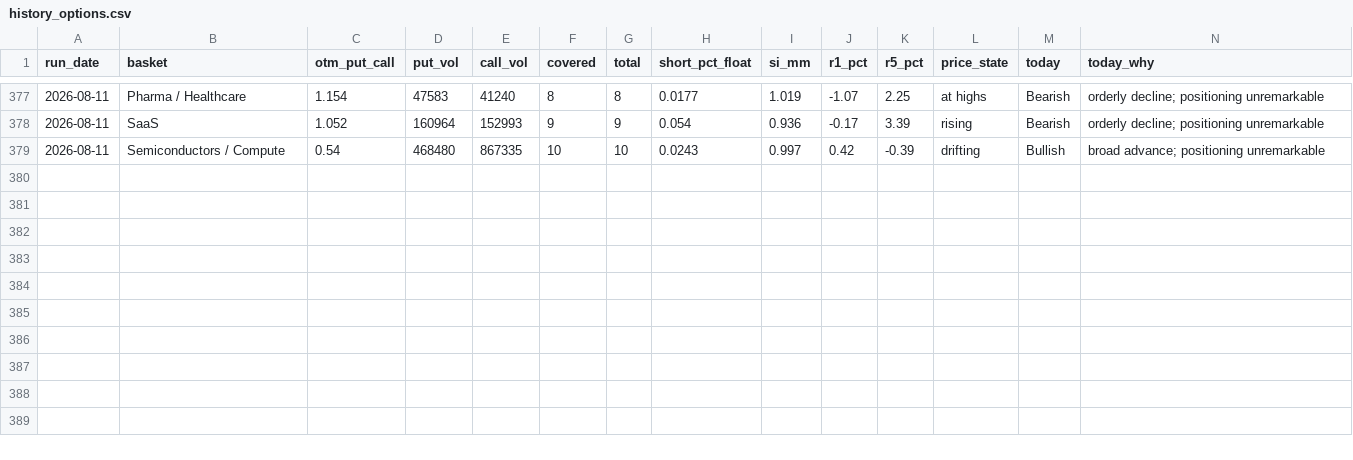
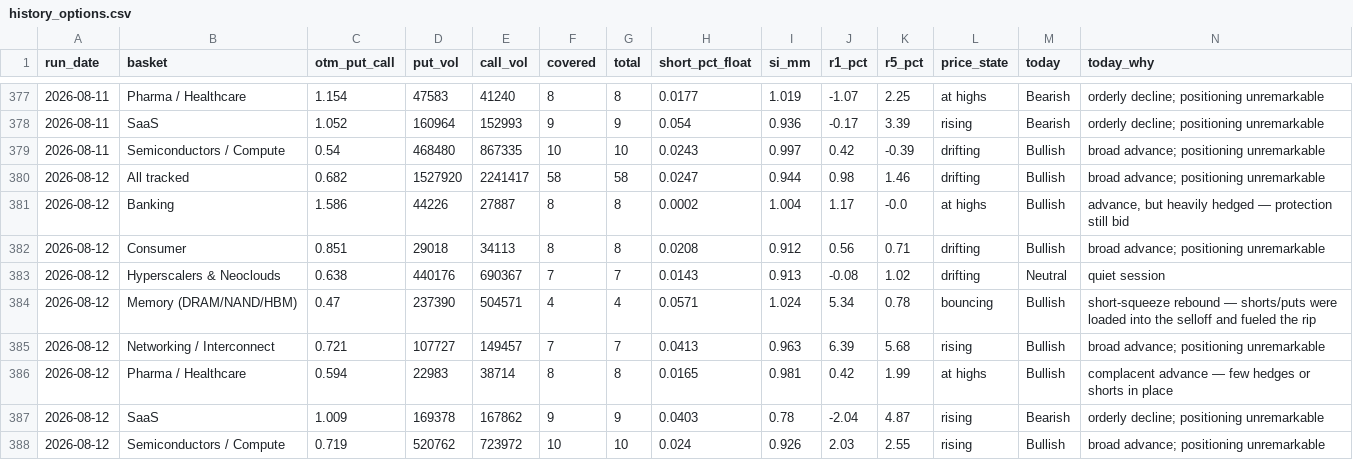
Before and after one commit to saumikvij-gif/Market-Summary-Bot, a CSV file: history_options.csv, drawn as a sheet; only a part is shown, gaps mark what is left out; the diff names each change by its address in the sheet, - before the commit and + after, or states it on an @@ line.

```diff
--- a/history_options.csv
+++ b/history_options.csv
+row 380: 2026-08-12 | All tracked | 0.682 | 1527920 | 2241417 | 58 | 58 | 0.0247 | 0.944 | 0.98 | 1.46 | drifting | Bullish | broad advance; positioning unremarkable
+row 381: 2026-08-12 | Banking | 1.586 | 44226 | 27887 | 8 | 8 | 0.0002 | 1.004 | 1.17 | -0.0 | at highs | Bullish | advance, but heavily hedged — protection still bid
+row 382: 2026-08-12 | Consumer | 0.851 | 29018 | 34113 | 8 | 8 | 0.0208 | 0.912 | 0.56 | 0.71 | drifting | Bullish | broad advance; positioning unremarkable
+row 383: 2026-08-12 | Hyperscalers & Neoclouds | 0.638 | 440176 | 690367 | 7 | 7 | 0.0143 | 0.913 | -0.08 | 1.02 | drifting | Neutral | quiet session
+row 384: 2026-08-12 | Memory (DRAM/NAND/HBM) | 0.47 | 237390 | 504571 | 4 | 4 | 0.0571 | 1.024 | 5.34 | 0.78 | bouncing | Bullish | short-squeeze rebound — shorts/puts were loaded into the selloff and fueled the rip
+row 385: 2026-08-12 | Networking / Interconnect | 0.721 | 107727 | 149457 | 7 | 7 | 0.0413 | 0.963 | 6.39 | 5.68 | rising | Bullish | broad advance; positioning unremarkable
+row 386: 2026-08-12 | Pharma / Healthcare | 0.594 | 22983 | 38714 | 8 | 8 | 0.0165 | 0.981 | 0.42 | 1.99 | at highs | Bullish | complacent advance — few hedges or shorts in place
+row 387: 2026-08-12 | SaaS | 1.009 | 169378 | 167862 | 9 | 9 | 0.0403 | 0.78 | -2.04 | 4.87 | rising | Bearish | orderly decline; positioning unremarkable
+row 388: 2026-08-12 | Semiconductors / Compute | 0.719 | 520762 | 723972 | 10 | 10 | 0.024 | 0.926 | 2.03 | 2.55 | rising | Bullish | broad advance; positioning unremarkable
```
Also changed, not shown: history_quotes.csv, history_summaries.csv, 3 other files.
